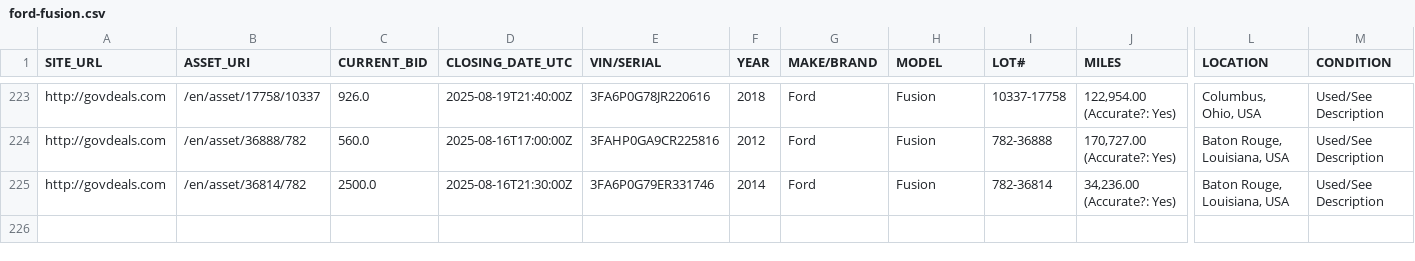
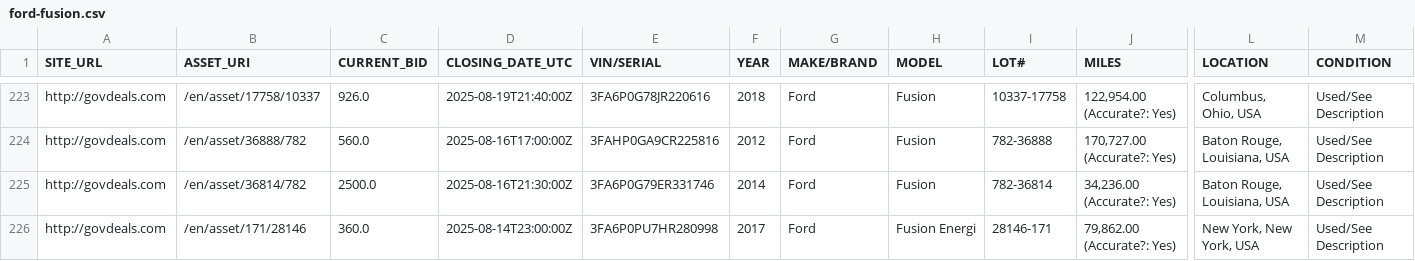
Before and after one commit to mark-toma/scrape-auction, a CSV file: ford-fusion.csv, drawn as a sheet; only a part is shown, gaps mark what is left out; rows hold the shown columns only; the diff names each change by its address in the sheet, - before the commit and + after, or states it on an @@ line.

```diff
--- a/ford-fusion.csv
+++ b/ford-fusion.csv
+row 226: http://govdeals.com | /en/asset/171/28146 | 360.0 | 2025-08-14T23:00:00Z | 3FA6P0PU7HR280998 | 2017 | Ford | Fusion Energi | 28146-171 | 79,862.00 (Accurate?: Yes) | New York, New York, USA | Used/See Description
```
Also changed, not shown: dodge-charger.csv, ford-escape.csv.
